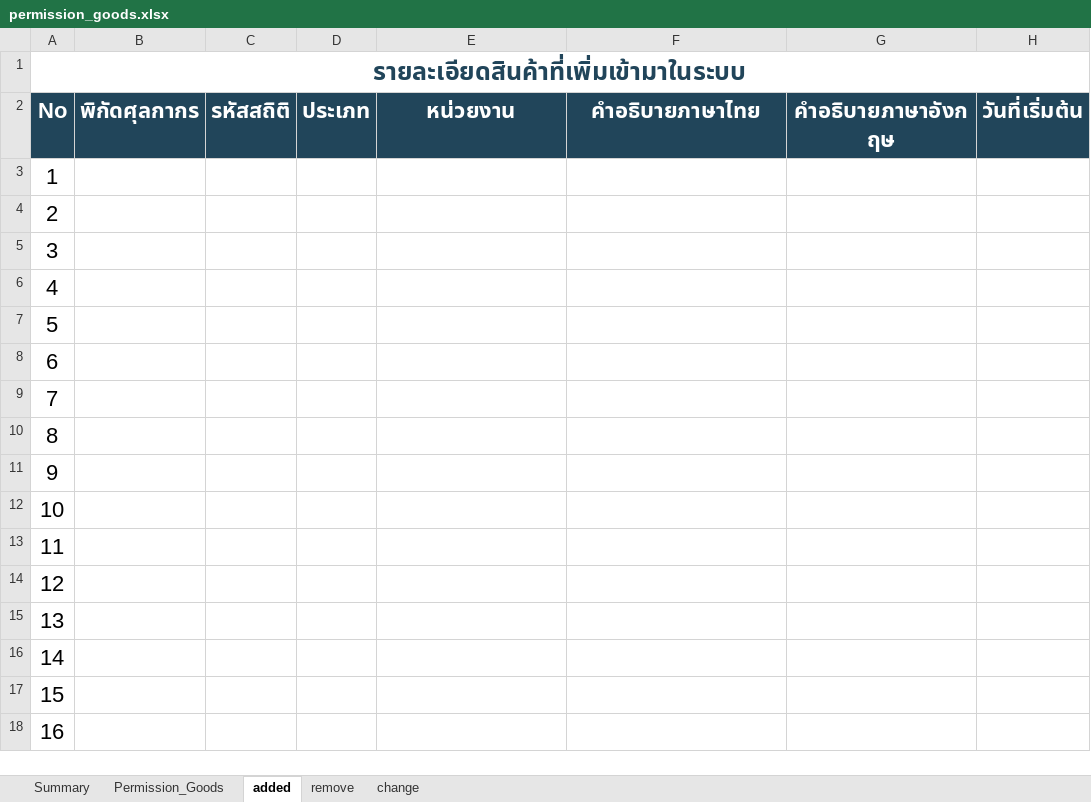
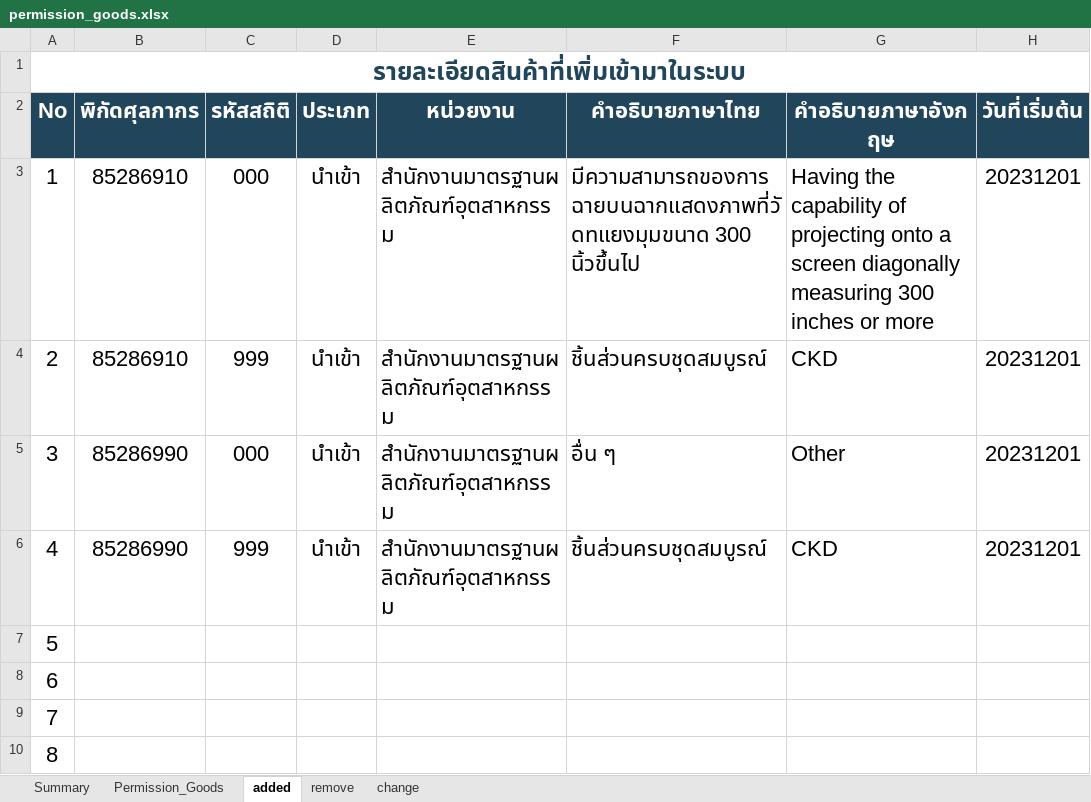
Before and after one commit to ecs-support/contents, an Excel workbook: reference/static/files/permission_goods.xlsx, sheet added, drawn as a sheet; only a part is shown; the shorter side is filled out with more unchanged rows; values as stored, in another font and other column widths than the file's, no borders; the diff names each change by its address in the sheet, - before the commit and + after, or states it on an @@ line.

```diff
--- a/reference/static/files/permission_goods.xlsx (sheet added)
+++ b/reference/static/files/permission_goods.xlsx (sheet added)
-B3:B4 (พิกัดศุลกากร): (empty)
+B3:B4 (พิกัดศุลกากร): 85286910
-C3 (รหัสสถิติ): (empty)
+C3 (รหัสสถิติ): 000
-D3:D6 (ประเภท): (empty)
+D3:D6 (ประเภท): นำเข้า
-E3:E6 (หน่วยงาน): (empty)
+E3:E6 (หน่วยงาน): สำนักงานมาตรฐานผลิตภัณฑ์อุตสาหกรรม
-F3 (คำอธิบายภาษาไทย): (empty)
+F3 (คำอธิบายภาษาไทย): มีความสามารถของการฉายบนฉากแสดงภาพที่วัดทแยงมุมขนาด 300 นิ้วขึ้นไป
-G3 (คำอธิบายภาษาอังกฤษ): (empty)
+G3 (คำอธิบายภาษาอังกฤษ): Having the capability of projecting onto a screen diagonally measuring 300 inches or more
-H3:H6 (วันที่เริ่มต้น): (empty)
+H3:H6 (วันที่เริ่มต้น): 20231201
-C4 (รหัสสถิติ): (empty)
+C4 (รหัสสถิติ): 999
-F4 (คำอธิบายภาษาไทย): (empty)
+F4 (คำอธิบายภาษาไทย): ชิ้นส่วนครบชุดสมบูรณ์
-G4 (คำอธิบายภาษาอังกฤษ): (empty)
+G4 (คำอธิบายภาษาอังกฤษ): CKD
-B5:B6 (พิกัดศุลกากร): (empty)
+B5:B6 (พิกัดศุลกากร): 85286990
-C5 (รหัสสถิติ): (empty)
+C5 (รหัสสถิติ): 000
-F5 (คำอธิบายภาษาไทย): (empty)
+F5 (คำอธิบายภาษาไทย): อื่น ๆ
-G5 (คำอธิบายภาษาอังกฤษ): (empty)
+G5 (คำอธิบายภาษาอังกฤษ): Other
-C6 (รหัสสถิติ): (empty)
+C6 (รหัสสถิติ): 999
-F6 (คำอธิบายภาษาไทย): (empty)
+F6 (คำอธิบายภาษาไทย): ชิ้นส่วนครบชุดสมบูรณ์
-G6 (คำอธิบายภาษาอังกฤษ): (empty)
+G6 (คำอธิบายภาษาอังกฤษ): CKD
```
Also changed, not shown: sheet Permission_Goods, sheet remove, sheet Summary, charts or pictures, 2 other files.
